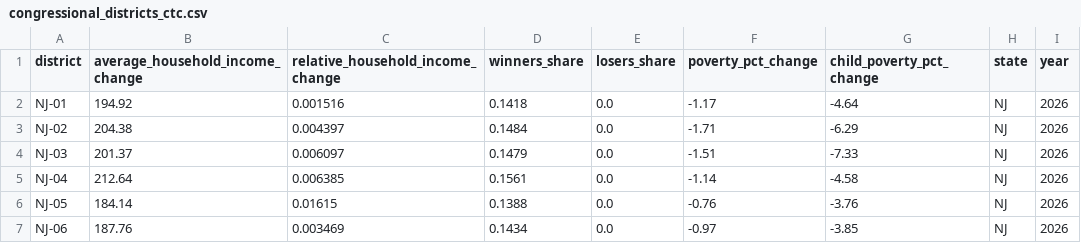
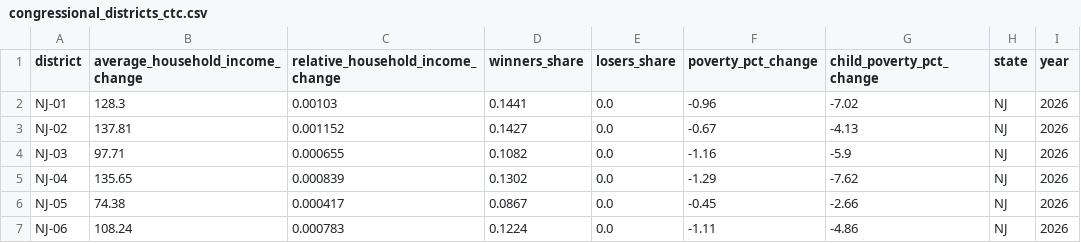
Before and after one commit to PolicyEngine/nj-ctc-increase, a CSV file: frontend/public/data/congressional_districts_ctc.csv, drawn as a sheet; only a part is shown; the diff covers the shown part only.

```diff
--- a/frontend/public/data/congressional_districts_ctc.csv
+++ b/frontend/public/data/congressional_districts_ctc.csv
@@ -1,7 +1,7 @@
 district,average_household_income_change,relative_household_income_change,winners_share,losers_share,poverty_pct_change,child_poverty_pct_change,state,year
-NJ-01,194.92,0.001516,0.1418,0.0,-1.17,-4.64,NJ,2026
-NJ-02,204.38,0.004397,0.1484,0.0,-1.71,-6.29,NJ,2026
-NJ-03,201.37,0.006097,0.1479,0.0,-1.51,-7.33,NJ,2026
-NJ-04,212.64,0.006385,0.1561,0.0,-1.14,-4.58,NJ,2026
-NJ-05,184.14,0.01615,0.1388,0.0,-0.76,-3.76,NJ,2026
-NJ-06,187.76,0.003469,0.1434,0.0,-0.97,-3.85,NJ,2026
+NJ-01,128.3,0.00103,0.1441,0.0,-0.96,-7.02,NJ,2026
+NJ-02,137.81,0.001152,0.1427,0.0,-0.67,-4.13,NJ,2026
+NJ-03,97.71,0.000655,0.1082,0.0,-1.16,-5.9,NJ,2026
+NJ-04,135.65,0.000839,0.1302,0.0,-1.29,-7.62,NJ,2026
+NJ-05,74.38,0.000417,0.0867,0.0,-0.45,-2.66,NJ,2026
+NJ-06,108.24,0.000783,0.1224,0.0,-1.11,-4.86,NJ,2026
```
Also changed, not shown: 30 edited cells elsewhere in this file, frontend/public/data/distributional_impact_ctc.csv, frontend/public/data/income_brackets_combined.csv, 12 other files.
